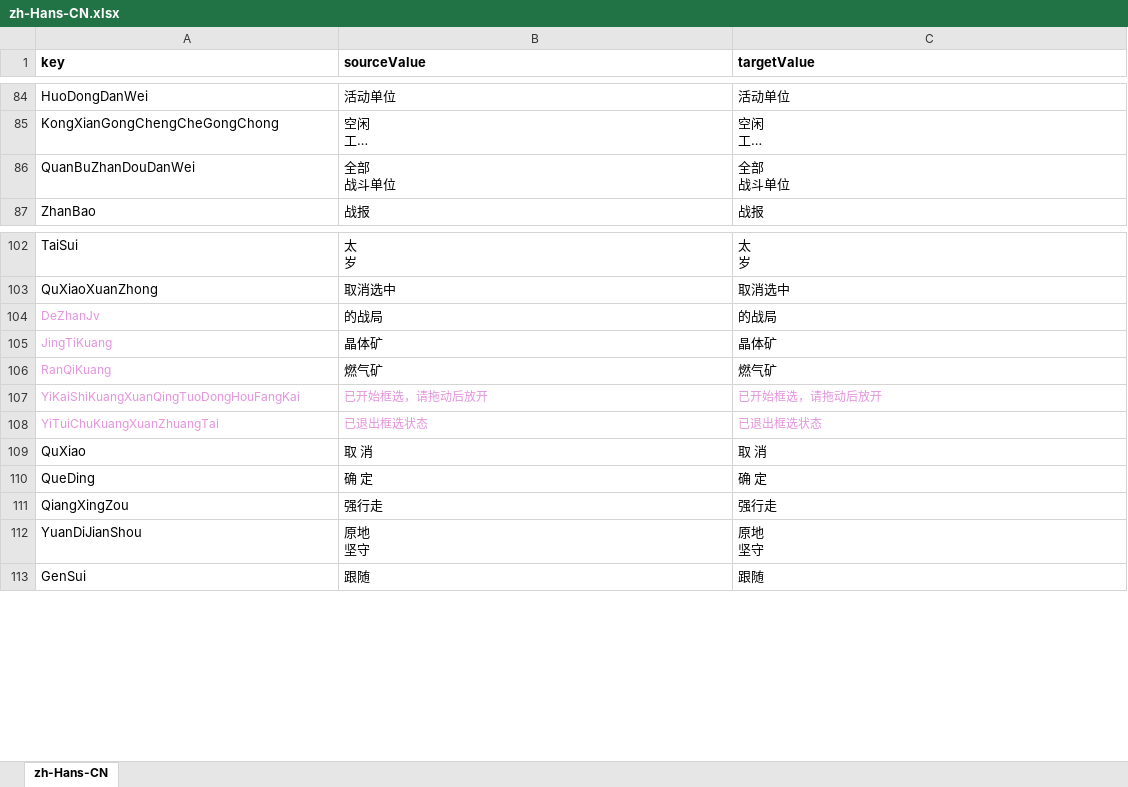
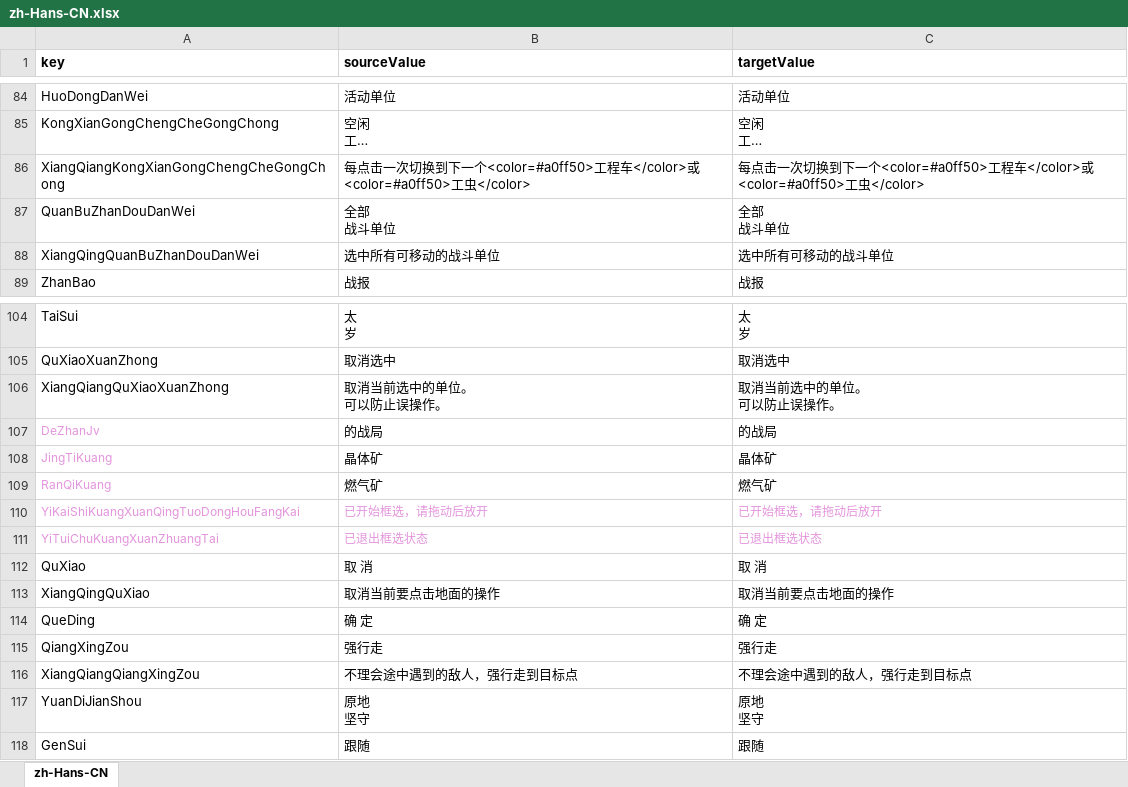
Before and after one commit to 544898458/cocos-creator38-demo, an Excel workbook: assets/翻译/zh-Hans-CN.xlsx, sheet zh-Hans-CN, drawn as a sheet; only a part is shown, gaps mark what is left out; long unchanged cells end in …; values as stored, in another font and other column widths than the file's, no borders; ↵ is a line break in a cell; the diff names each change by its address in the sheet, - before the commit and + after, or states it on an @@ line.

```diff
--- a/assets/翻译/zh-Hans-CN.xlsx (sheet zh-Hans-CN)
+++ b/assets/翻译/zh-Hans-CN.xlsx (sheet zh-Hans-CN)
+row 86: XiangQiangKongXianGongChengCheGongChong | 每点击一次切换到下一个<color=#a0ff50>工程车</color>或<color=#a0ff50>工虫</color> | 每点击一次切换到下一个<color=#a0ff50>工程车</color>或<color=#a0ff50>工虫</color>
+row 88: XiangQingQuanBuZhanDouDanWei | 选中所有可移动的战斗单位 | 选中所有可移动的战斗单位
+row 106: XiangQiangQuXiaoXuanZhong | 取消当前选中的单位。 ↵ 可以防止误操作。 | 取消当前选中的单位。 ↵ 可以防止误操作。
+row 113: XiangQingQuXiao | 取消当前要点击地面的操作 | 取消当前要点击地面的操作
+row 116: XiangQiangQiangXingZou | 不理会途中遇到的敌人，强行走到目标点 | 不理会途中遇到的敌人，强行走到目标点
```
Also changed, not shown: assets/翻译/en-US.xlsx, 7 other files.
